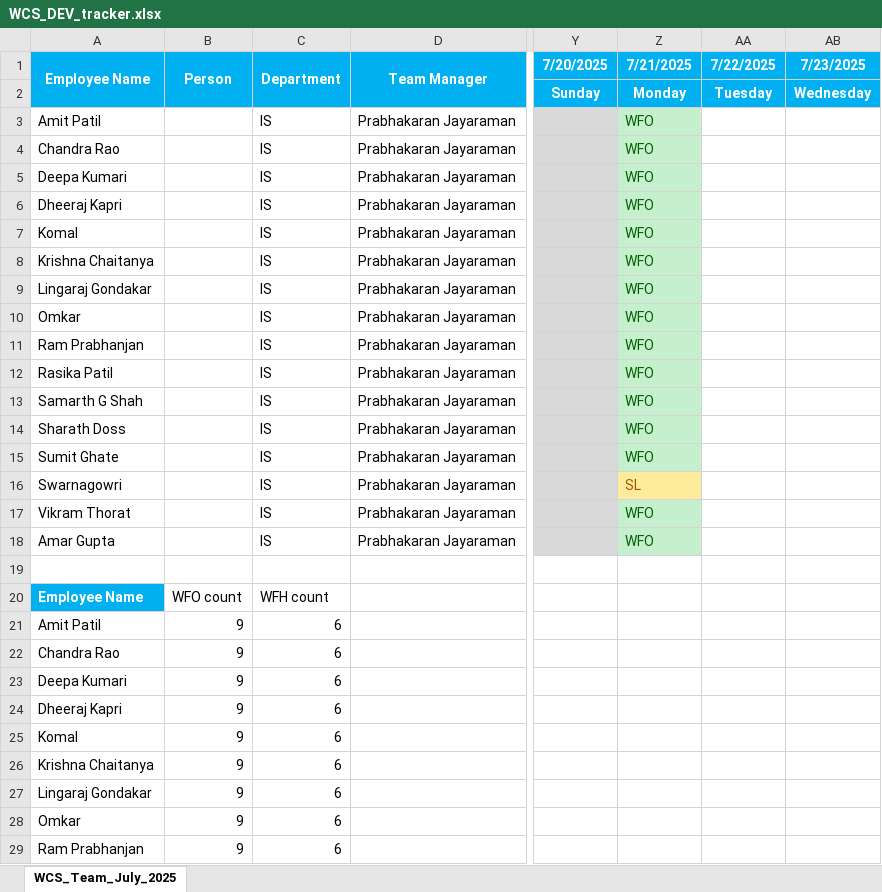
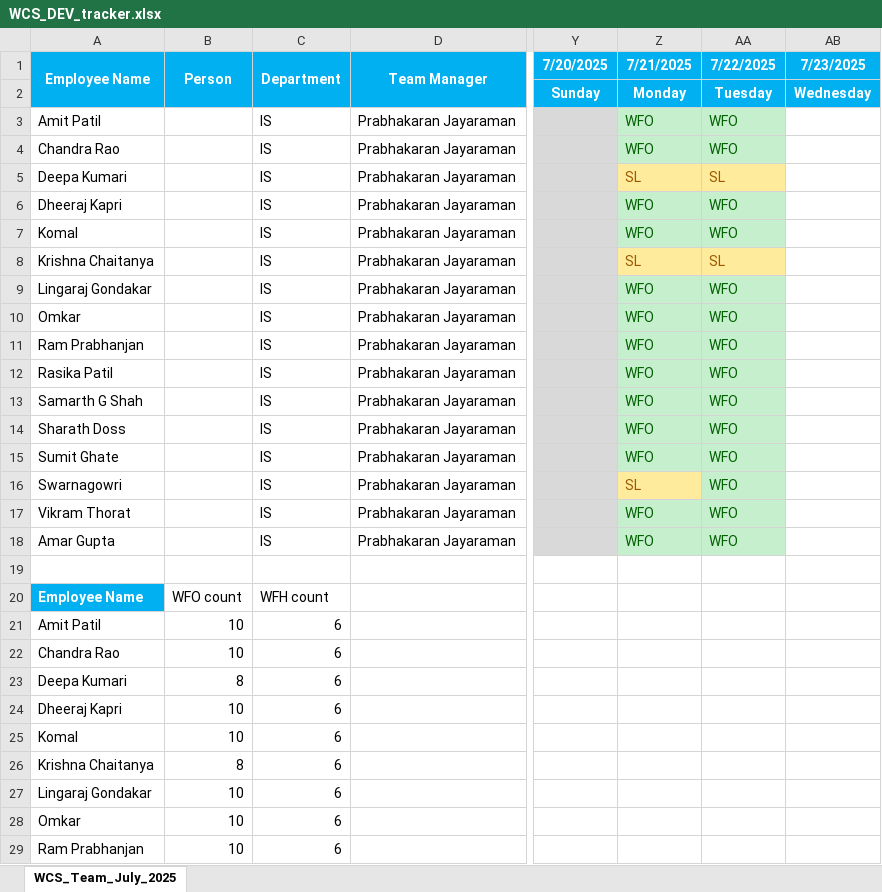
Before and after one commit to rethinsilvester/wfo-tracker, an Excel workbook: data/wcs-dev/WCS_DEV_tracker.xlsx, sheet WCS_Team_July_2025, drawn as a sheet; only a part is shown, gaps mark what is left out; values as stored, in another font and other column widths than the file's, no borders; conditional formats not drawn; the diff covers the shown part only; the diff names each change by its address in the sheet, - before the commit and + after, or states it on an @@ line.

Commit message:
Updated excel

```diff
--- a/data/wcs-dev/WCS_DEV_tracker.xlsx (sheet WCS_Team_July_2025)
+++ b/data/wcs-dev/WCS_DEV_tracker.xlsx (sheet WCS_Team_July_2025)
-AA3:AA4 (7/22/2025): (empty)
+AA3:AA4 (7/22/2025): WFO
-AA3:AA4 fill: none
+AA3:AA4 fill: #C6EFCE
-Z5 (7/21/2025): WFO
+Z5 (7/21/2025): SL
@@ Z5 fill: #C6EFCE → #FFEB9C, text colour: #006100 → #9C5700 @@
-AA5 (7/22/2025): (empty)
+AA5 (7/22/2025): SL
-AA5 fill: none
+AA5 fill: #FFEB9C
-AA6:AA7 (7/22/2025): (empty)
+AA6:AA7 (7/22/2025): WFO
-AA6:AA7 fill: none
+AA6:AA7 fill: #C6EFCE
-Z8 (7/21/2025): WFO
+Z8 (7/21/2025): SL
@@ Z8 fill: #C6EFCE → #FFEB9C, text colour: #006100 → #9C5700 @@
-AA8 (7/22/2025): (empty)
+AA8 (7/22/2025): SL
-AA8 fill: none
+AA8 fill: #FFEB9C
-AA9:AA18 (7/22/2025): (empty)
+AA9:AA18 (7/22/2025): WFO
-AA9:AA18 fill: none
+AA9:AA18 fill: #C6EFCE
-B21:B22 (Person): 9
+B21:B22 (Person): 10
-B23 (Person): 9
+B23 (Person): 8
-B24:B25 (Person): 9
+B24:B25 (Person): 10
-B26 (Person): 9
+B26 (Person): 8
-B27:B29 (Person): 9
+B27:B29 (Person): 10
```
Also changed, not shown: 7 edited cells elsewhere in this sheet, data/uv-wcs/App_Admin_UV-WCS.xlsx, 1 other file.
